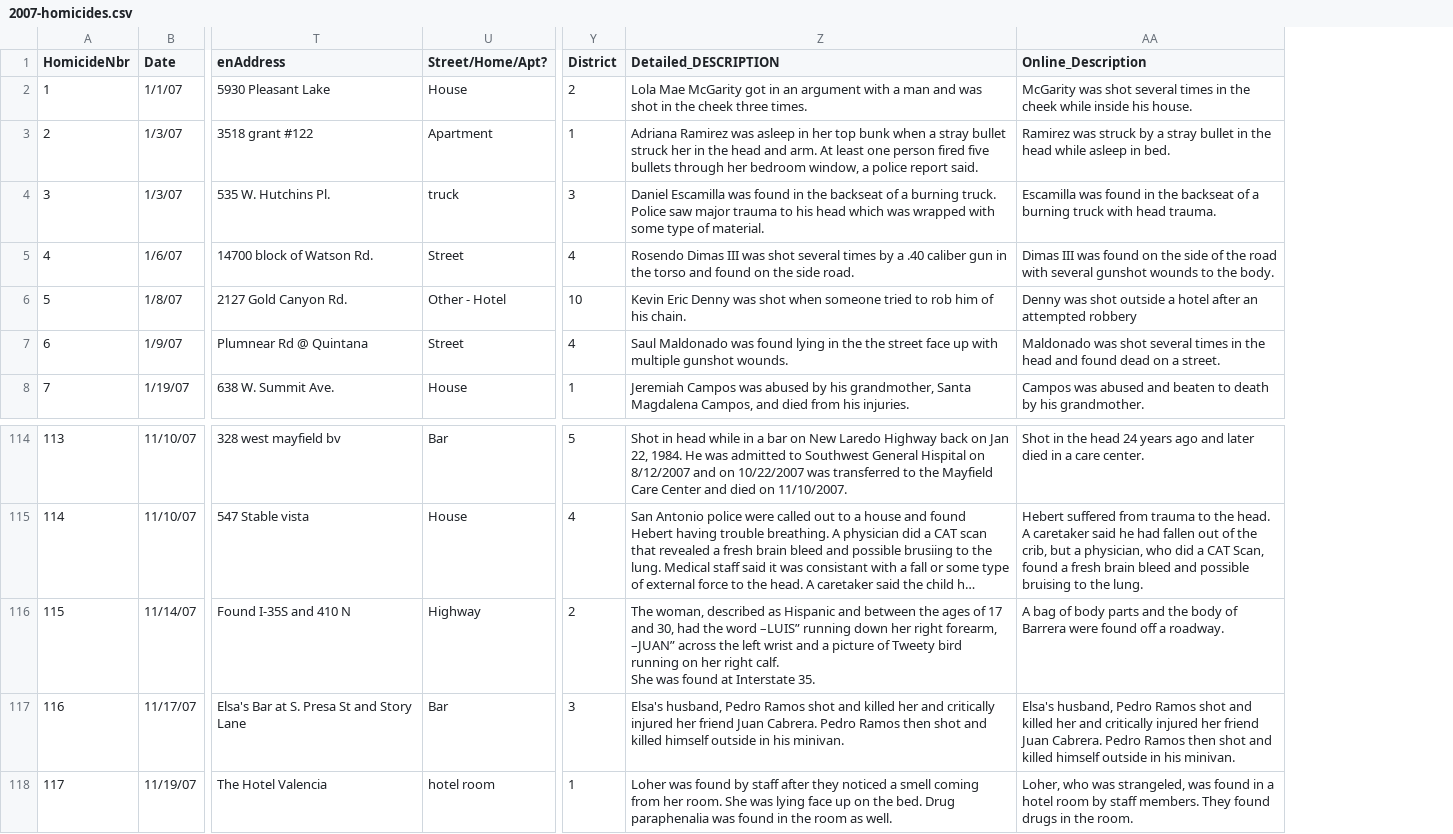
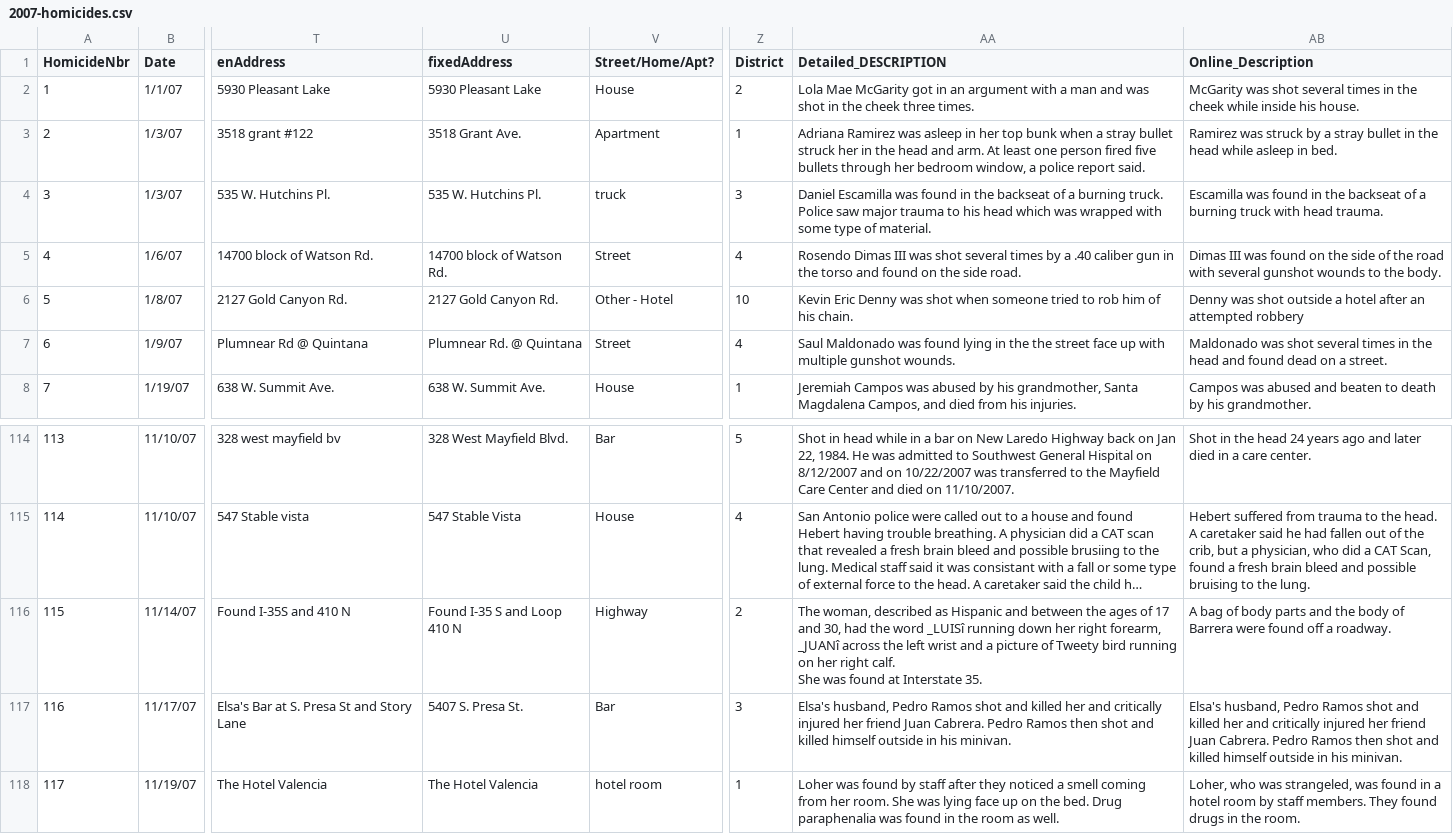
Before and after one commit to sa-express-news/homicides, a CSV file: static/2007-homicides.csv, drawn as a sheet; only a part is shown, gaps mark what is left out; long unchanged cells end in …; addresses are those after the commit; the diff names each change by its address in the sheet, - before the commit and + after, or states it on an @@ line.

Commit message:
Standardized addresses in the csv file.

```diff
--- a/static/2007-homicides.csv
+++ b/static/2007-homicides.csv
+column U (fixedAddress), rows 2-8: 5930 Pleasant Lake | 3518 Grant Ave. | 535 W. Hutchins Pl. | 14700 block of Watson Rd. | 2127 Gold Canyon Rd. | Plumnear Rd. @ Quintana | 638 W. Summit Ave.; rows 114-118: 328 West Mayfield Blvd. | 547 Stable Vista | Found I-35 S and Loop 410 N | 5407 S. Presa St. | The Hotel Valencia
-AA116 (Detailed_DESCRIPTION): …the word –LUIS” running down her right forearm, –JUAN” across the…
+AA116 (Detailed_DESCRIPTION): …the word _LUISî running down her right forearm, _JUANî across the…
```
Also changed, not shown: 1 other file.
